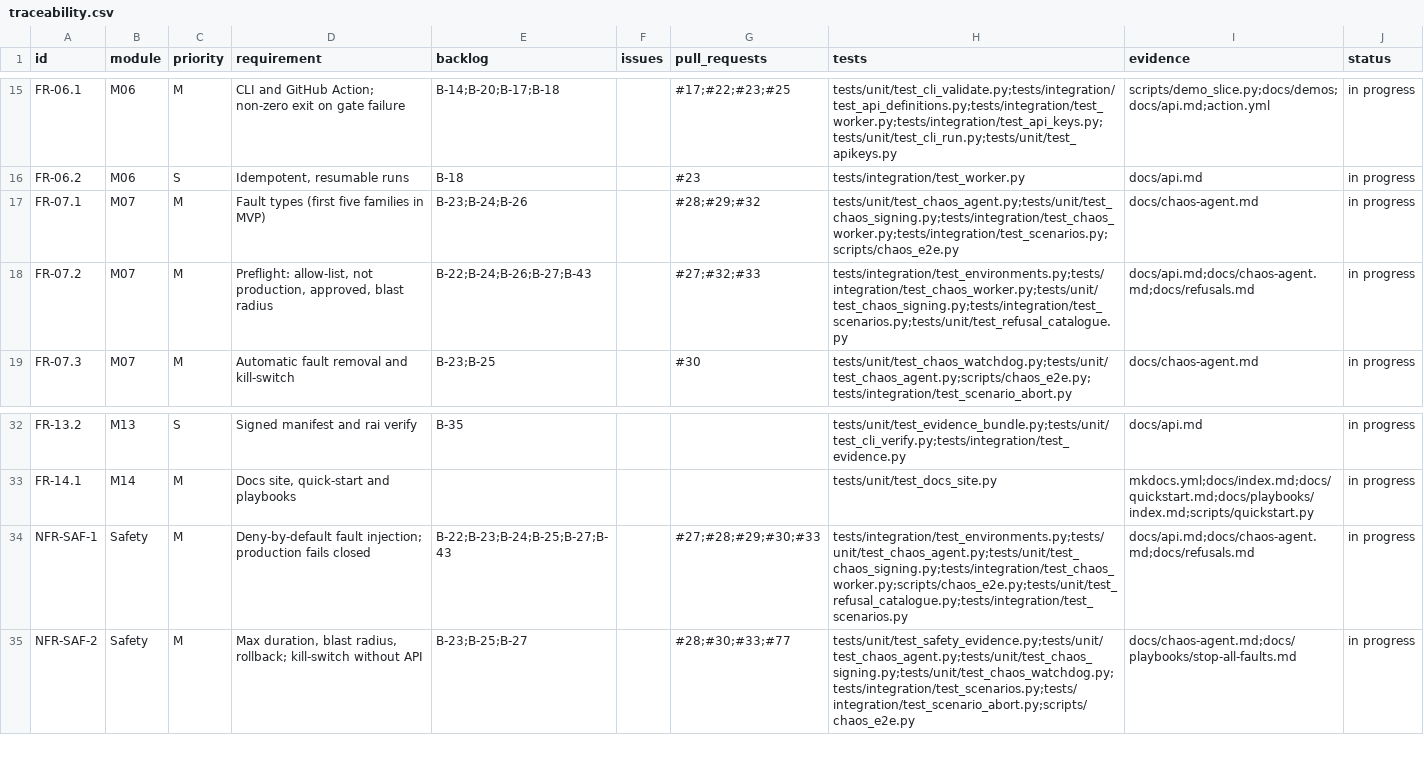
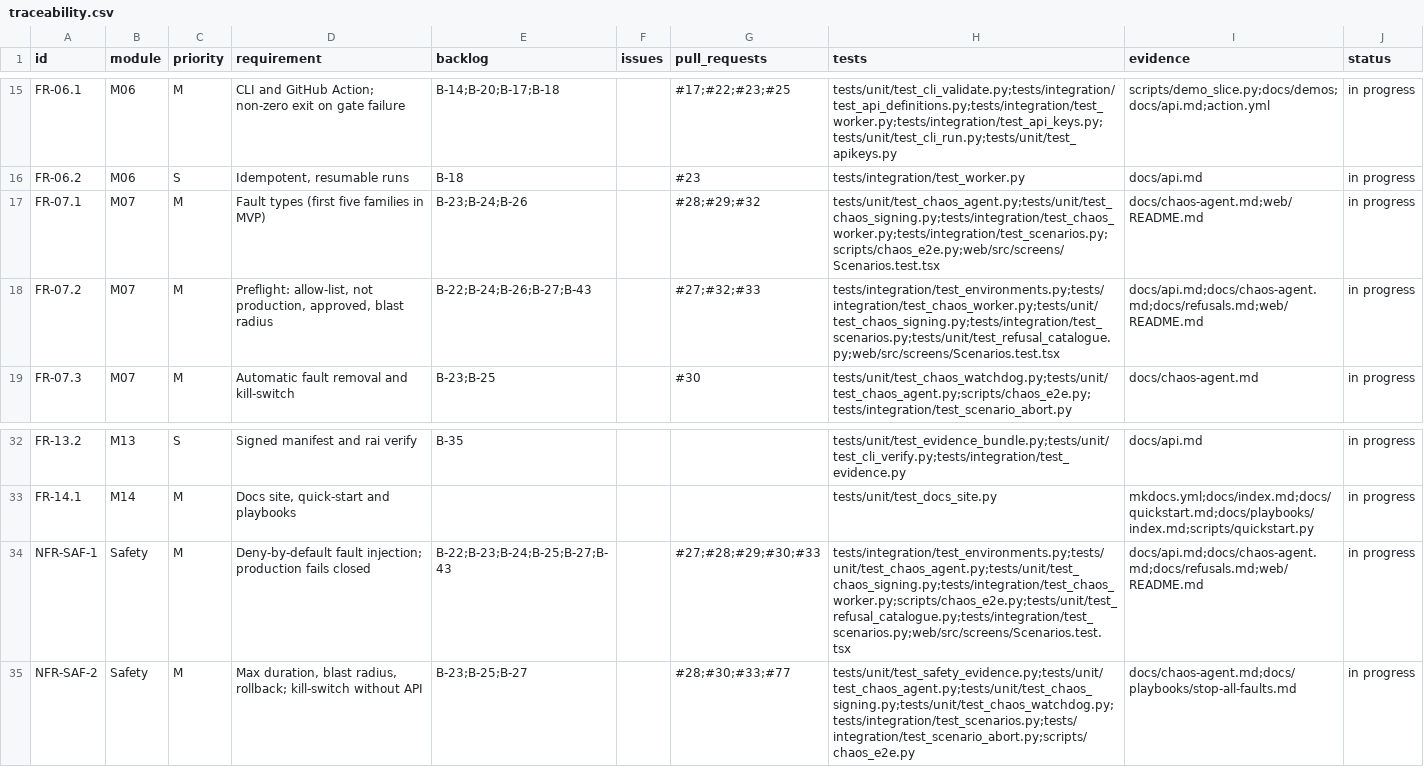
Before and after one commit to resilinet-ai/resilinet-ai, a CSV file: docs/traceability.csv, drawn as a sheet; only a part is shown, gaps mark what is left out.

```diff
--- a/docs/traceability.csv
+++ b/docs/traceability.csv
@@ -16,4 +16,4 @@ FR-06.1,M06,M,CLI and GitHub Action; non-zero exit on gate failure,B-14;B-20;B-1
 FR-06.2,M06,S,"Idempotent, resumable runs",B-18,,#23,tests/integration/test_worker.py,docs/api.md,in progress
-FR-07.1,M07,M,Fault types (first five families in MVP),B-23;B-24;B-26,,#28;#29;#32,tests/unit/test_chaos_agent.py;tests/unit/test_chaos_signing.py;tests/integration/test_chaos_worker.py;tests/integration/test_scenarios.py;scripts/chaos_e2e.py,docs/chaos-agent.md,in progress
-FR-07.2,M07,M,"Preflight: allow-list, not production, approved, blast radius",B-22;B-24;B-26;B-27;B-43,,#27;#32;#33,tests/integration/test_environments.py;tests/integration/test_chaos_worker.py;tests/unit/test_chaos_signing.py;tests/integration/test_scenarios.py;tests/unit/test_refusal_catalogue.py,docs/api.md;docs/chaos-agent.md;docs/refusals.md,in progress
+FR-07.1,M07,M,Fault types (first five families in MVP),B-23;B-24;B-26,,#28;#29;#32,tests/unit/test_chaos_agent.py;tests/unit/test_chaos_signing.py;tests/integration/test_chaos_worker.py;tests/integration/test_scenarios.py;scripts/chaos_e2e.py;web/src/screens/Scenarios.test.tsx,docs/chaos-agent.md;web/README.md,in progress
+FR-07.2,M07,M,"Preflight: allow-list, not production, approved, blast radius",B-22;B-24;B-26;B-27;B-43,,#27;#32;#33,tests/integration/test_environments.py;tests/integration/test_chaos_worker.py;tests/unit/test_chaos_signing.py;tests/integration/test_scenarios.py;tests/unit/test_refusal_catalogue.py;web/src/screens/Scenarios.test.tsx,docs/api.md;docs/chaos-agent.md;docs/refusals.md;web/README.md,in progress
 FR-07.3,M07,M,Automatic fault removal and kill-switch,B-23;B-25,,#30,tests/unit/test_chaos_watchdog.py;tests/unit/test_chaos_agent.py;scripts/chaos_e2e.py;tests/integration/test_scenario_abort.py,docs/chaos-agent.md,in progress
@@ -33,3 +33,3 @@ FR-13.2,M13,S,Signed manifest and rai verify,B-35,,,tests/unit/test_evidence_bun
 FR-14.1,M14,M,"Docs site, quick-start and playbooks",,,,tests/unit/test_docs_site.py,mkdocs.yml;docs/index.md;docs/quickstart.md;docs/playbooks/index.md;scripts/quickstart.py,in progress
-NFR-SAF-1,Safety,M,Deny-by-default fault injection; production fails closed,B-22;B-23;B-24;B-25;B-27;B-43,,#27;#28;#29;#30;#33,tests/integration/test_environments.py;tests/unit/test_chaos_agent.py;tests/unit/test_chaos_signing.py;tests/integration/test_chaos_worker.py;scripts/chaos_e2e.py;tests/unit/test_refusal_catalogue.py;tests/integration/test_scenarios.py,docs/api.md;docs/chaos-agent.md;docs/refusals.md,in progress
+NFR-SAF-1,Safety,M,Deny-by-default fault injection; production fails closed,B-22;B-23;B-24;B-25;B-27;B-43,,#27;#28;#29;#30;#33,tests/integration/test_environments.py;tests/unit/test_chaos_agent.py;tests/unit/test_chaos_signing.py;tests/integration/test_chaos_worker.py;scripts/chaos_e2e.py;tests/unit/test_refusal_catalogue.py;tests/integration/test_scenarios.py;web/src/screens/Scenarios.test.tsx,docs/api.md;docs/chaos-agent.md;docs/refusals.md;web/README.md,in progress
 NFR-SAF-2,Safety,M,"Max duration, blast radius, rollback; kill-switch without API",B-23;B-25;B-27,,#28;#30;#33;#77,tests/unit/test_safety_evidence.py;tests/unit/test_chaos_agent.py;tests/unit/test_chaos_signing.py;tests/unit/test_chaos_watchdog.py;tests/integration/test_scenarios.py;tests/integration/test_scenario_abort.py;scripts/chaos_e2e.py,docs/chaos-agent.md;docs/playbooks/stop-all-faults.md,in progress
```
Also changed, not shown: 12 other files.
